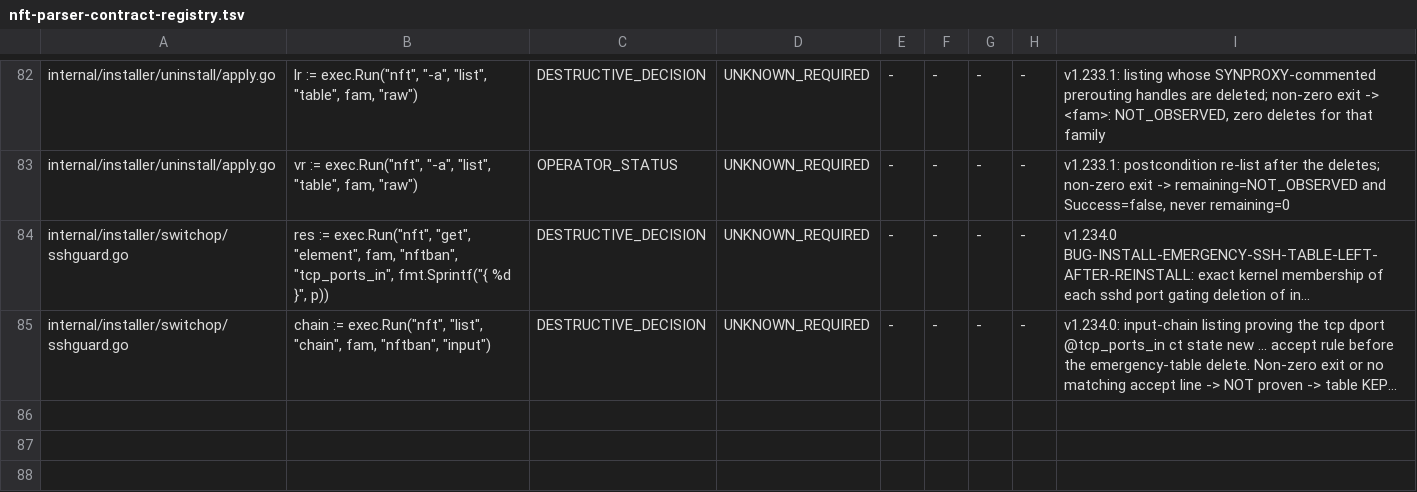
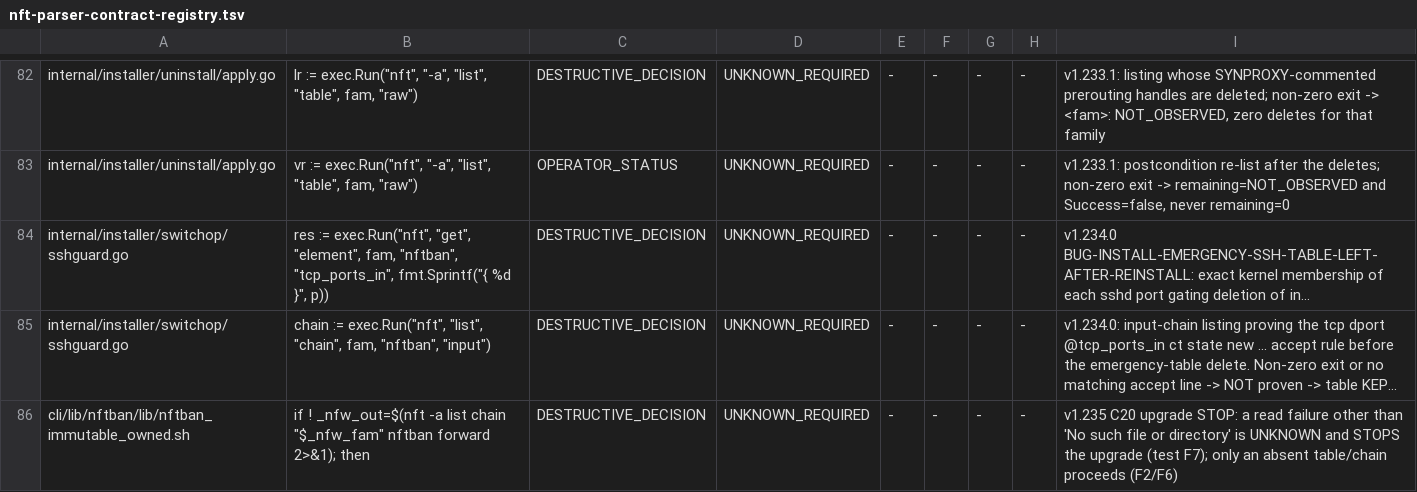
Before and after one commit to itcmsgr/nftban, a TSV file: scripts/ci/data/nft-parser-contract-registry.tsv, drawn as a sheet; only a part is shown, gaps mark what is left out; long unchanged cells end in …; the diff names each change by its address in the sheet, - before the commit and + after, or states it on an @@ line.

Commit message:
fix(packaging): an upgrade STOPS before erasing forward rules NFTBan did not create (v1.235 C20, owner D5)
Owner D5 (2026-10-06): an upgrade stops before a destructive change it cannot
preserve or migrate, and shows the rules and the resolution. In this release
NFTBan's own forward chain is empty (template: policy drop, no rule), so every
rule in the ip/ip6 nftban forward chain was added outside NFTBan (srv1-class
Docker hosts) and the rebuild after the upgrade erases it.

- nftban_forward_unmanaged_preflight in the shared maintainer-script library
  (cli/lib/nftban/lib/nftban_immutable_owned.sh), inlined by the existing
  generator into the DEB scripts and into the RPM scriptlets (--body); no new
  mechanism. POSIX sh (proven under dash).
- Called in the DEB preinst for install|upgrade right after the filesystem
  preflight and BEFORE the immutable-flag unlock, and in the RPM %pre (exit 1,
  the trap relocks). On STOP nothing has changed; dpkg/rpm abort, the installed
  version and the live rules stay.
- Lists every rule; a chain read failure other than "No such file or
  directory" is UNKNOWN and stops (destructive change); an absent nft/table/
  chain proceeds. NFTBAN_ACCEPT_FORWARD_RULE_LOSS=1 is the explicit operator
  acceptance. The message says plainly that this release cannot keep the rules
  (the forward migrate path arrives with C22-C26).
- No separate table probe (keeps the untyped-probe ratchet at 89); the chain
  read is registered DESTRUCTIVE_DECISION / UNKNOWN_REQUIRED.
Test upgrade_forward_stop_v1235 (F1-F9, under dash): 9/0 on lab2; origin/main
fails (function absent). Gates: immutable-blocks --check, test-authority,
EPIPE, nft probe authority, license, immutable unlock, nft writes, bash hazards,
parser contract (scratch pins), shellcheck -S warning.

```diff
--- a/scripts/ci/data/nft-parser-contract-registry.tsv
+++ b/scripts/ci/data/nft-parser-contract-registry.tsv
+row 86: cli/lib/nftban/lib/nftban_immutable_owned.sh | if ! _nfw_out=$(nft -a list chain "$_nfw_fam" nftban forward 2>&1); then | DESTRUCTIVE_DECISION | UNKNOWN_REQUIRED | - | - | - | - | v1.235 C20 upgrade STOP: a read failure other than 'No such file or directory' is UNKNOWN and STOPS the upgrade (test F7); only an absent table/chain proceeds (F2/F6)
```
Also changed, not shown: scripts/ci/test-authority-index.tsv, 7 other files.
